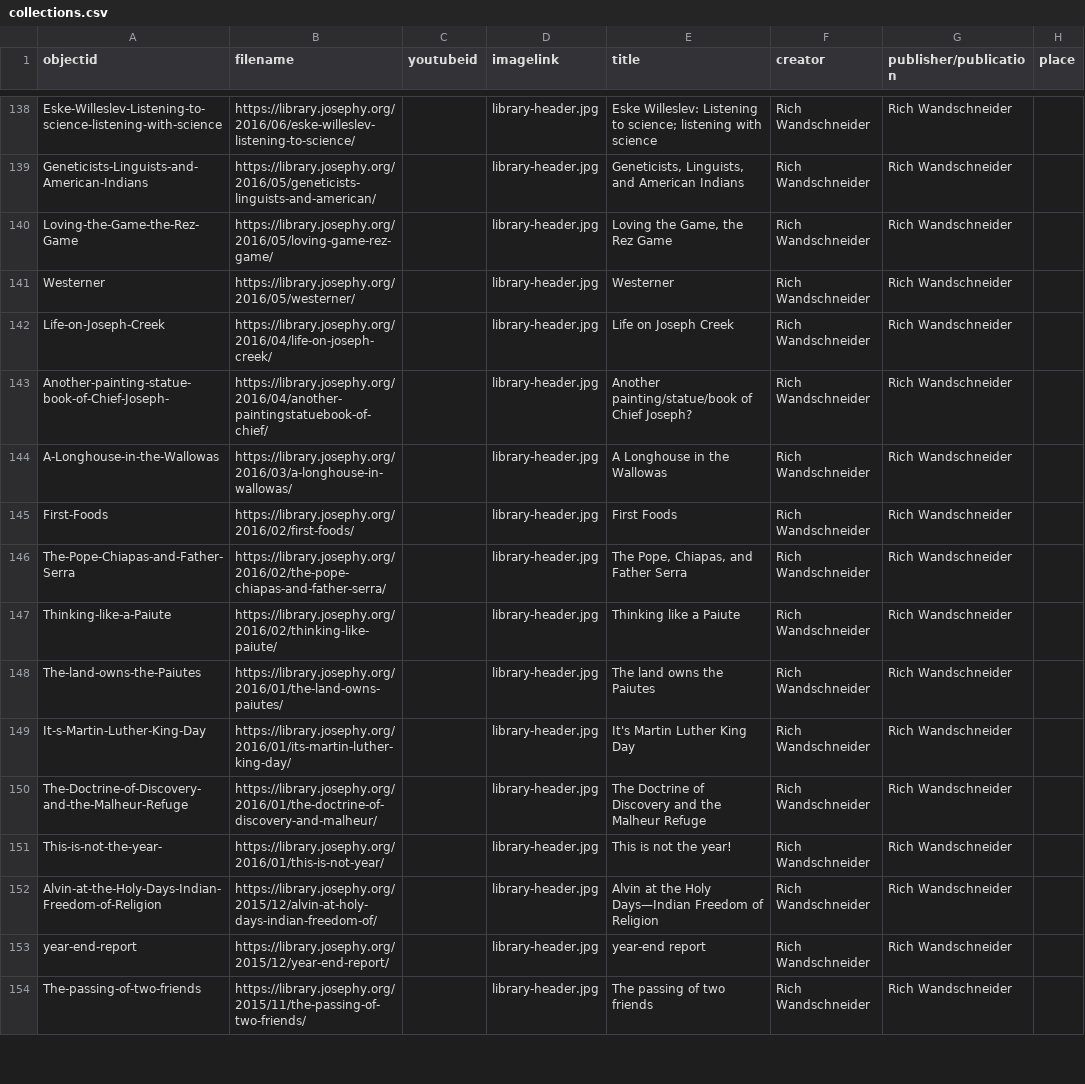
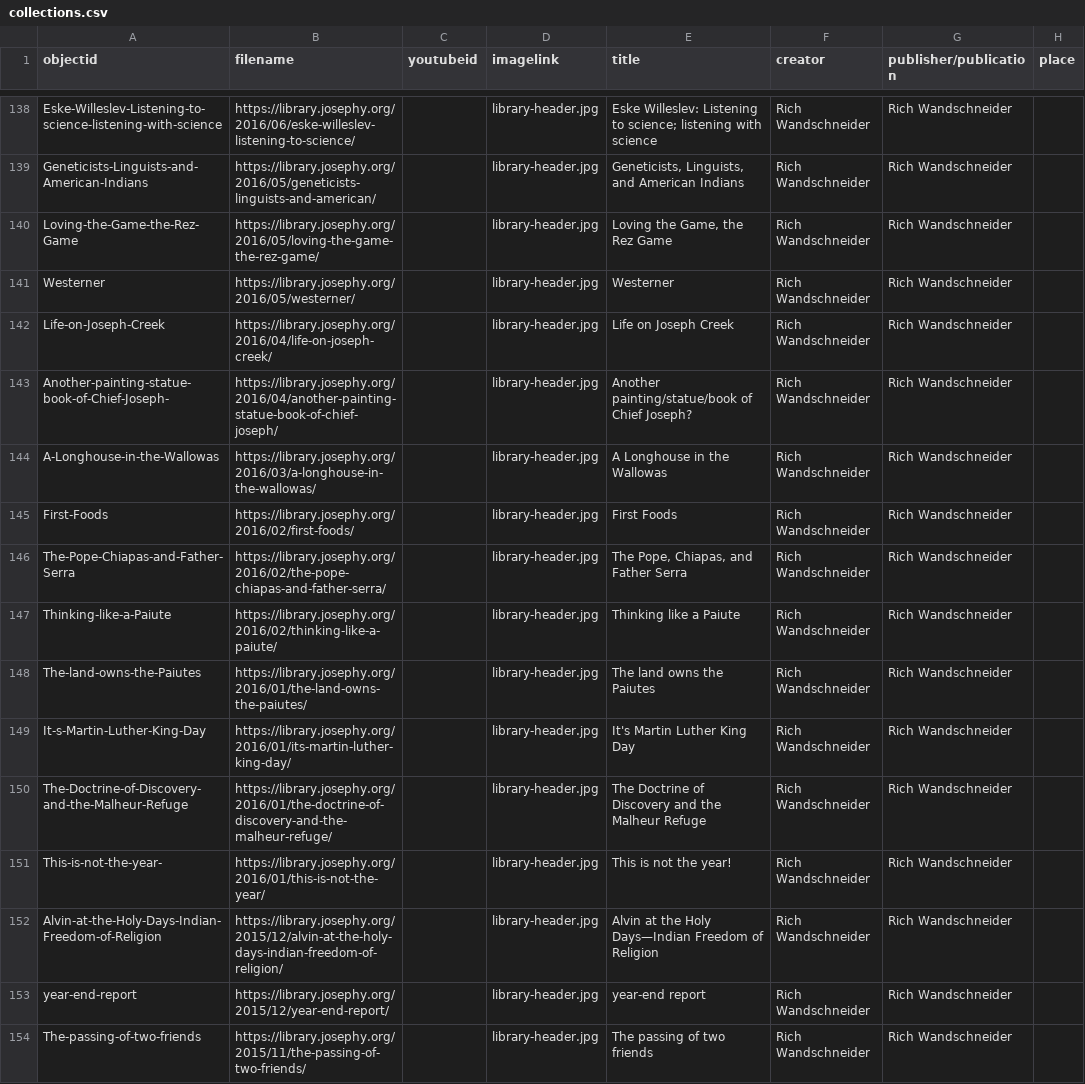
Before and after one commit to josephylibrary/collections, a CSV file: _data/collections.csv, drawn as a sheet; only a part is shown, gaps mark what is left out; the diff covers the shown part only; the diff names each change by its address in the sheet, - before the commit and + after, or states it on an @@ line.

```diff
--- a/_data/collections.csv
+++ b/_data/collections.csv
-B140 (filename): https://library.josephy.org/2016/05/loving-game-rez-game/
+B140 (filename): https://library.josephy.org/2016/05/loving-the-game-the-rez-game/
-B143 (filename): https://library.josephy.org/2016/04/another-paintingstatuebook-of-chief/
+B143 (filename): https://library.josephy.org/2016/04/another-painting-statue-book-of-chief-joseph/
-B144 (filename): https://library.josephy.org/2016/03/a-longhouse-in-wallowas/
+B144 (filename): https://library.josephy.org/2016/03/a-longhouse-in-the-wallowas/
-B147 (filename): https://library.josephy.org/2016/02/thinking-like-paiute/
+B147 (filename): https://library.josephy.org/2016/02/thinking-like-a-paiute/
-B148 (filename): https://library.josephy.org/2016/01/the-land-owns-paiutes/
+B148 (filename): https://library.josephy.org/2016/01/the-land-owns-the-paiutes/
-B150 (filename): https://library.josephy.org/2016/01/the-doctrine-of-discovery-and-malheur/
+B150 (filename): https://library.josephy.org/2016/01/the-doctrine-of-discovery-and-the-malheur-refuge/
-B151 (filename): https://library.josephy.org/2016/01/this-is-not-year/
+B151 (filename): https://library.josephy.org/2016/01/this-is-not-the-year/
-B152 (filename): https://library.josephy.org/2015/12/alvin-at-holy-days-indian-freedom-of/
+B152 (filename): https://library.josephy.org/2015/12/alvin-at-the-holy-days-indian-freedom-of-religion/
```
Also changed, not shown: 1 removed row and 78 edited cells elsewhere in this file.
